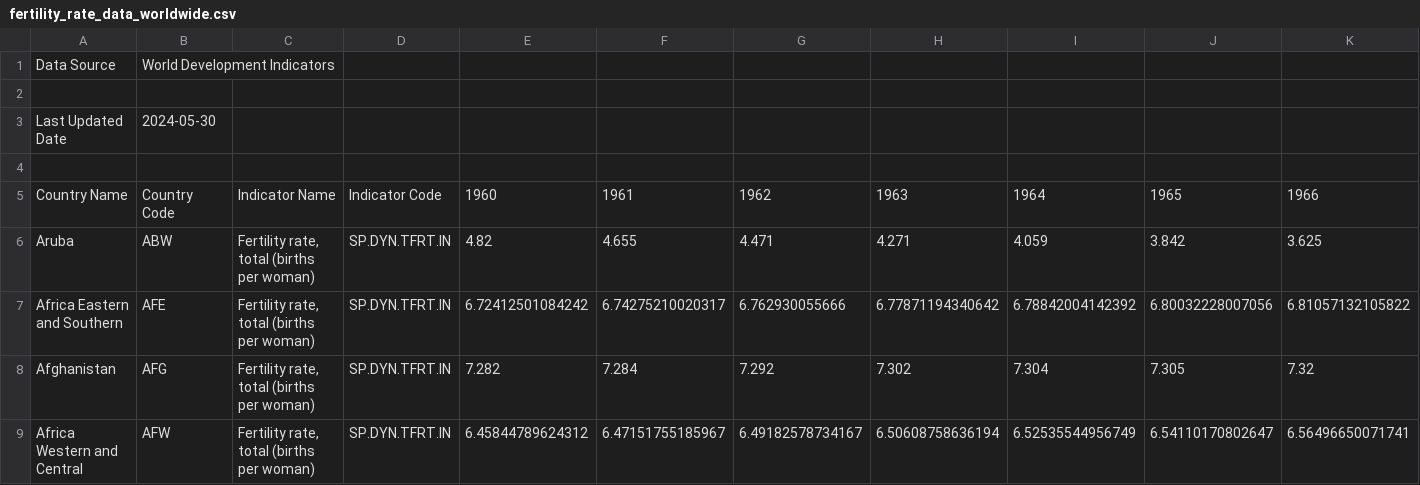
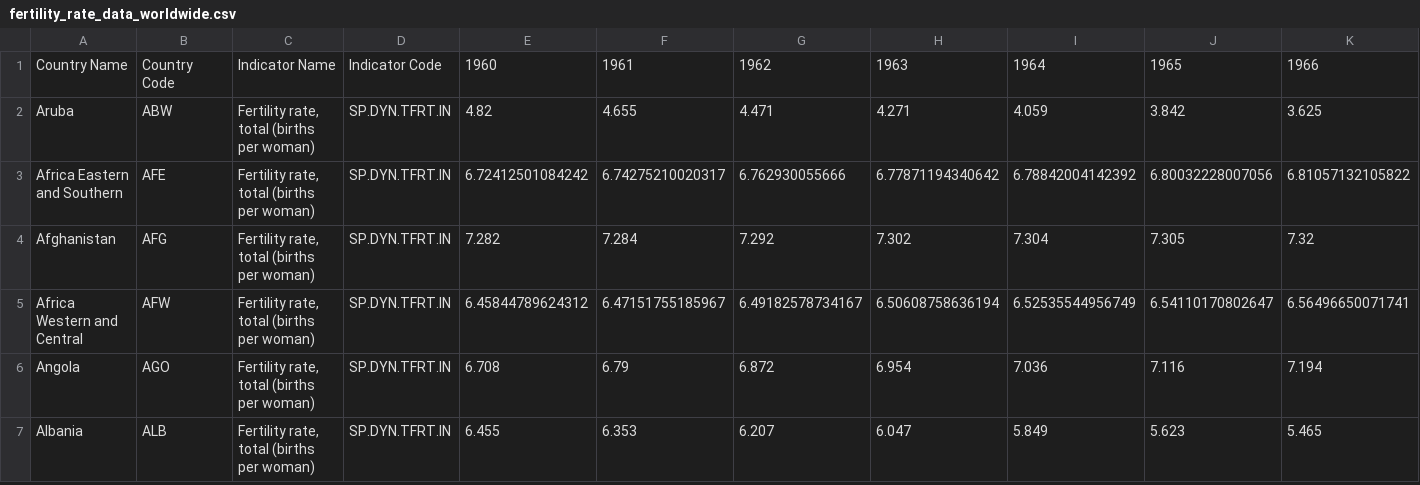
Before and after one commit to Delpen9/Argentina-Inflation, a CSV file: inputs/fertility_rate_data_worldwide.csv, drawn as a sheet; only a part is shown; the shorter side is filled out with more unchanged rows; rows hold the shown columns only; the diff names each change by its address in the sheet, - before the commit and + after, or states it on an @@ line.

```diff
--- a/inputs/fertility_rate_data_worldwide.csv
+++ b/inputs/fertility_rate_data_worldwide.csv
-row 1: Data Source | World Development Indicators
-row 2: (empty)
-row 3: Last Updated Date | 2024-05-30
-row 4: (empty)
```
Also changed, not shown: 7 other files.
